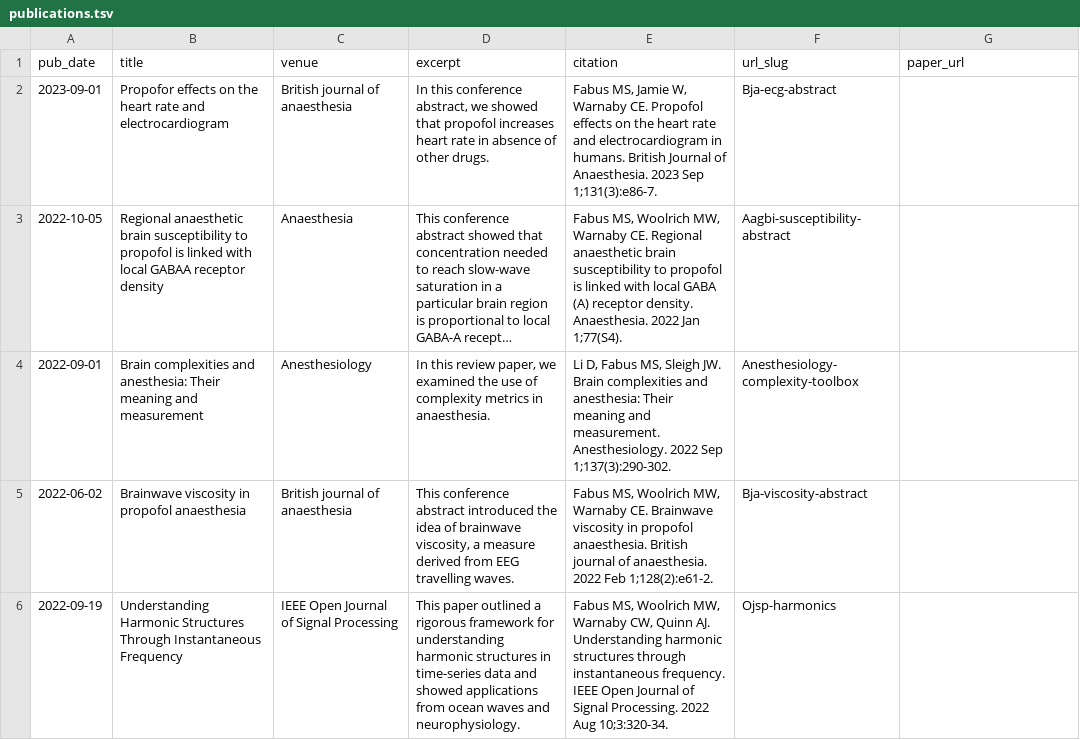
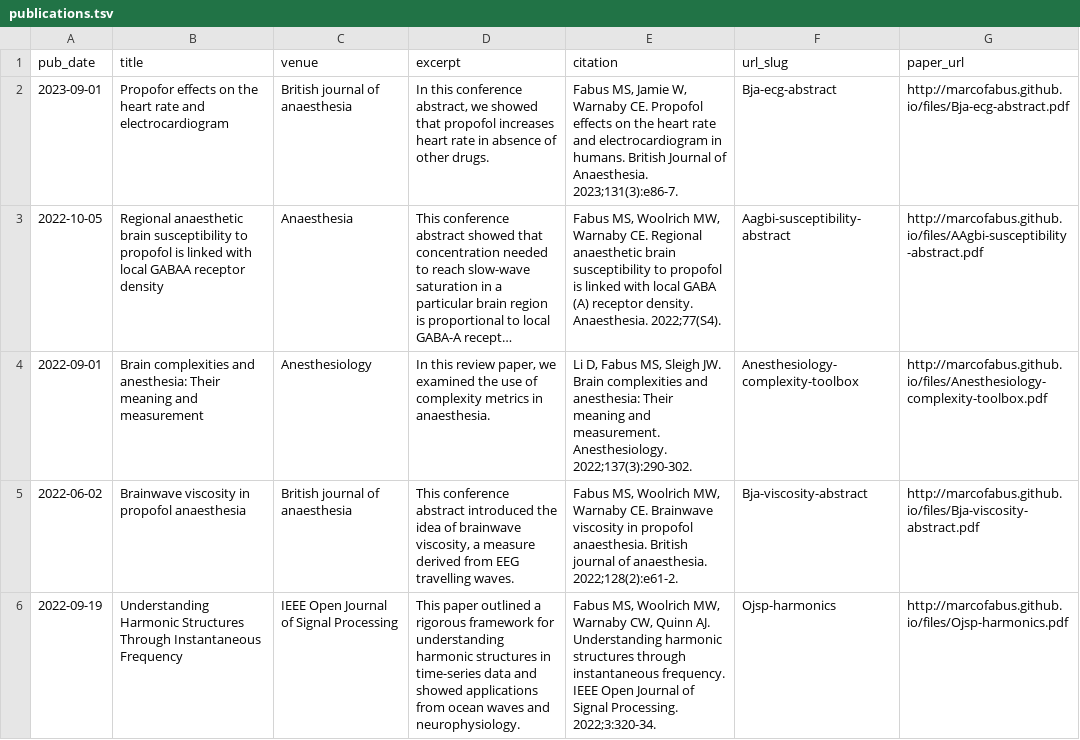
Before and after one commit to marcoFabus/marcoFabus.github.io, a TSV file: markdown_generator/publications.tsv, drawn as a sheet; only a part is shown; long unchanged cells end in …; the diff covers the shown part only; the diff names each change by its address in the sheet, - before the commit and + after, or states it on an @@ line.

Commit message:
updated publications

```diff
--- a/markdown_generator/publications.tsv
+++ b/markdown_generator/publications.tsv
-E2 (citation): …of Anaesthesia. 2023 Sep 1;131(3):e86-7.
+E2 (citation): …of Anaesthesia. 2023;131(3):e86-7.
-G2 (paper_url): (empty)
+G2 (paper_url): http://marcofabus.github.io/files/Bja-ecg-abstract.pdf
-E3 (citation): …density. Anaesthesia. 2022 Jan 1;77(S4).
+E3 (citation): …density. Anaesthesia. 2022;77(S4).
-G3 (paper_url): (empty)
+G3 (paper_url): http://marcofabus.github.io/files/AAgbi-susceptibility-abstract.pdf
-E4 (citation): …measurement. Anesthesiology. 2022 Sep 1;137(3):290-302.
+E4 (citation): …measurement. Anesthesiology. 2022;137(3):290-302.
-G4 (paper_url): (empty)
+G4 (paper_url): http://marcofabus.github.io/files/Anesthesiology-complexity-toolbox.pdf
-E5 (citation): …of anaesthesia. 2022 Feb 1;128(2):e61-2.
+E5 (citation): …of anaesthesia. 2022;128(2):e61-2.
-G5 (paper_url): (empty)
+G5 (paper_url): http://marcofabus.github.io/files/Bja-viscosity-abstract.pdf
-E6 (citation): …Signal Processing. 2022 Aug 10;3:320-34.
+E6 (citation): …Signal Processing. 2022;3:320-34.
-G6 (paper_url): (empty)
+G6 (paper_url): http://marcofabus.github.io/files/Ojsp-harmonics.pdf
```
Also changed, not shown: 1 added row and 5 edited cells elsewhere in this file, 21 other files.
